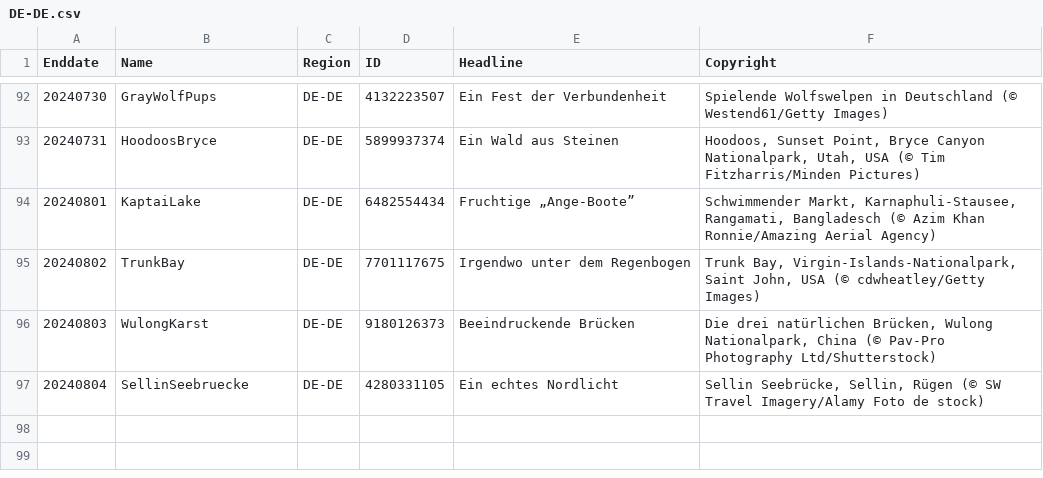
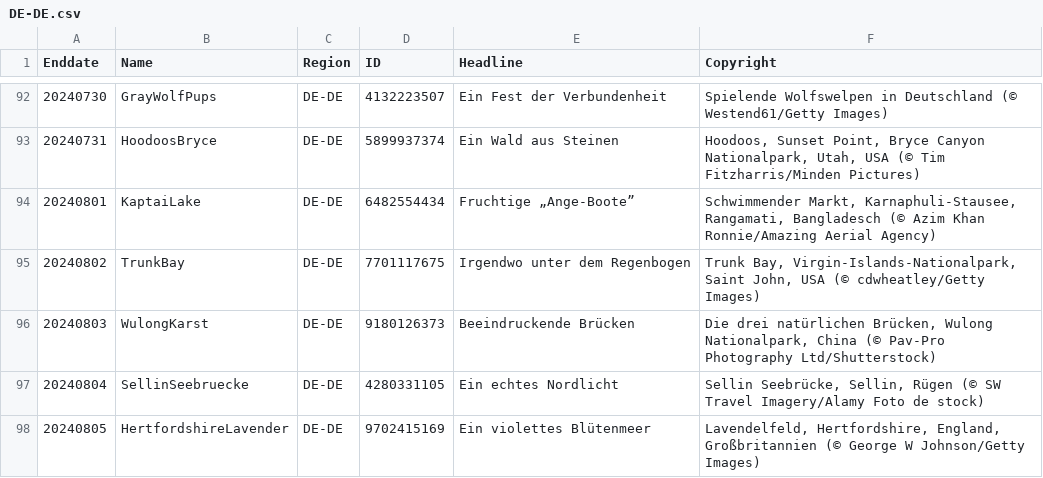
Before and after one commit to tauyoungsama/imageArchive, a CSV file: metadata/DE-DE.csv, drawn as a sheet; only a part is shown, gaps mark what is left out; the diff names each change by its address in the sheet, - before the commit and + after, or states it on an @@ line.

```diff
--- a/metadata/DE-DE.csv
+++ b/metadata/DE-DE.csv
+row 98: 20240805 | HertfordshireLavender | DE-DE | 9702415169 | Ein violettes Blütenmeer | Lavendelfeld, Hertfordshire, England, Großbritannien (© George W Johnson/Getty Images)
```
Also changed, not shown: metadata/ES-ES.csv, metadata/FR-FR.csv, 10 other files.
